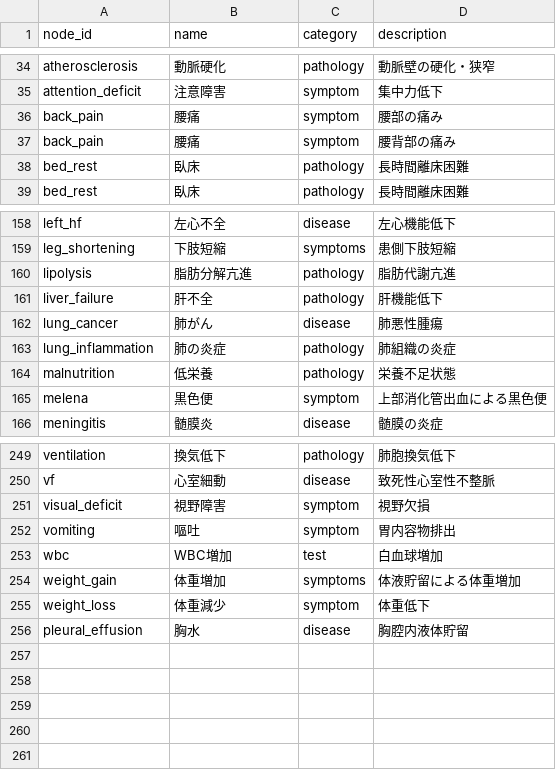
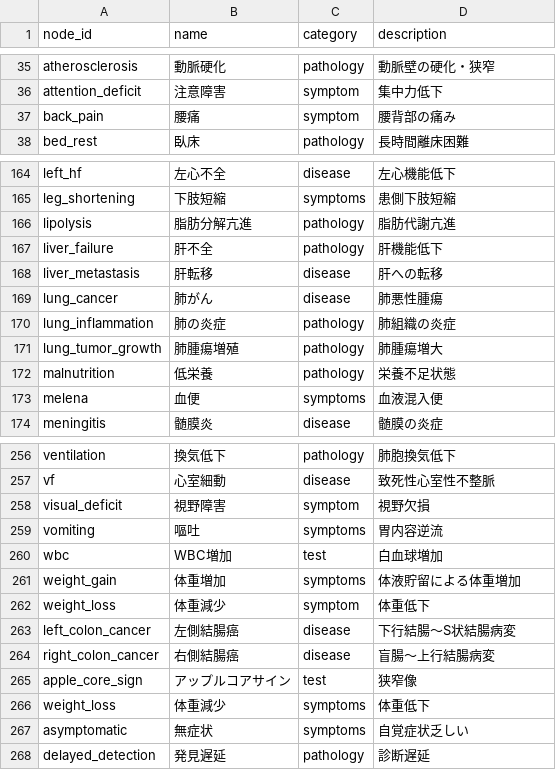
Before and after one commit to kounotorichan-prog/kannrennzu-app, a CSV file: nodes.csv, drawn as a sheet; only a part is shown, gaps mark what is left out; the diff covers the shown part only.

Commit message:
improve cancer graph structure

```diff
--- a/nodes.csv
+++ b/nodes.csv
@@ -35,5 +36,3 @@ atherosclerosis,動脈硬化,pathology,動脈壁の硬化・狭窄
 attention_deficit,注意障害,symptom,集中力低下
-back_pain,腰痛,symptom,腰部の痛み
 back_pain,腰痛,symptom,腰背部の痛み
-bed_rest,臥床,pathology,長時間離床困難
 bed_rest,臥床,pathology,長時間離床困難
@@ -161,6 +167,8 @@ lipolysis,脂肪分解亢進,pathology,脂肪代謝亢進
 liver_failure,肝不全,pathology,肝機能低下
+liver_metastasis,肝転移,disease,肝への転移
 lung_cancer,肺がん,disease,肺悪性腫瘍
 lung_inflammation,肺の炎症,pathology,肺組織の炎症
+lung_tumor_growth,肺腫瘍増殖,pathology,肺腫瘍増大
 malnutrition,低栄養,pathology,栄養不足状態
-melena,黒色便,symptom,上部消化管出血による黒色便
+melena,血便,symptoms,血液混入便
 meningitis,髄膜炎,disease,髄膜の炎症
@@ -251,3 +258,3 @@ vf,心室細動,disease,致死性心室性不整脈
 visual_deficit,視野障害,symptom,視野欠損
-vomiting,嘔吐,symptom,胃内容物排出
+vomiting,嘔吐,symptoms,胃内容逆流
 wbc,WBC増加,test,白血球増加
@@ -255,2 +262,7 @@ weight_gain,体重増加,symptoms,体液貯留による体重増加
 weight_loss,体重減少,symptom,体重低下
-pleural_effusion,胸水,disease,胸腔内液体貯留
+left_colon_cancer,左側結腸癌,disease,下行結腸〜S状結腸病変
+right_colon_cancer,右側結腸癌,disease,盲腸〜上行結腸病変
+apple_core_sign,アップルコアサイン,test,狭窄像
+weight_loss,体重減少,symptoms,体重低下
+asymptomatic,無症状,symptoms,自覚症状乏しい
+delayed_detection,発見遅延,pathology,診断遅延
```
Also changed, not shown: 13 added rows, 6 removed rows and 1 edited cell elsewhere in this file, edges.csv, 8 other files.
